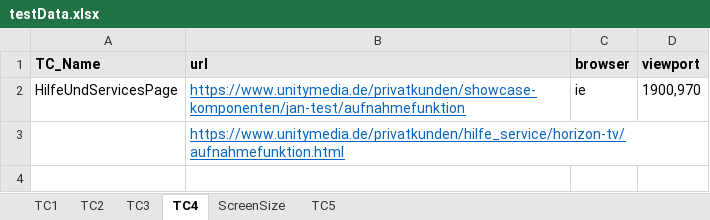
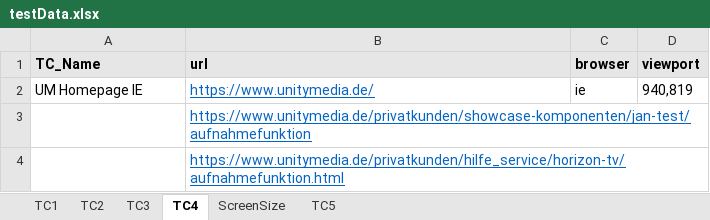
Before and after one commit to ajuu02/umauto, an Excel workbook: dataSource/testData.xlsx, sheet TC4, drawn as a sheet; values as stored, in another font and other column widths than the file's, no borders; addresses are those after the commit; the diff names each change by its address in the sheet, - before the commit and + after, or states it on an @@ line.

```diff
--- a/dataSource/testData.xlsx (sheet TC4)
+++ b/dataSource/testData.xlsx (sheet TC4)
+row 2: UM Homepage IE | https://www.unitymedia.de/ | ie | 940,819
-A3 (TC_Name): HilfeUndServicesPage
+A3 (TC_Name): (empty)
-C3 (browser): ie
+C3 (browser): (empty)
-D3 (viewport): 1900,970
+D3 (viewport): (empty)
```
Also changed, not shown: sheet TC3, sheet TC2, sheet TC1, 7 other files.
